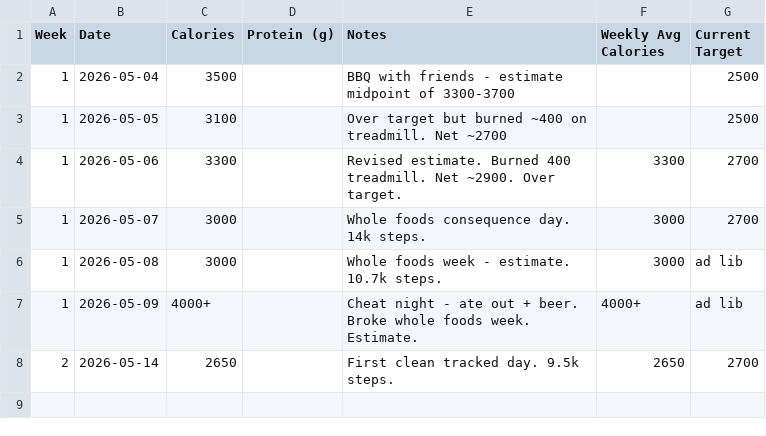
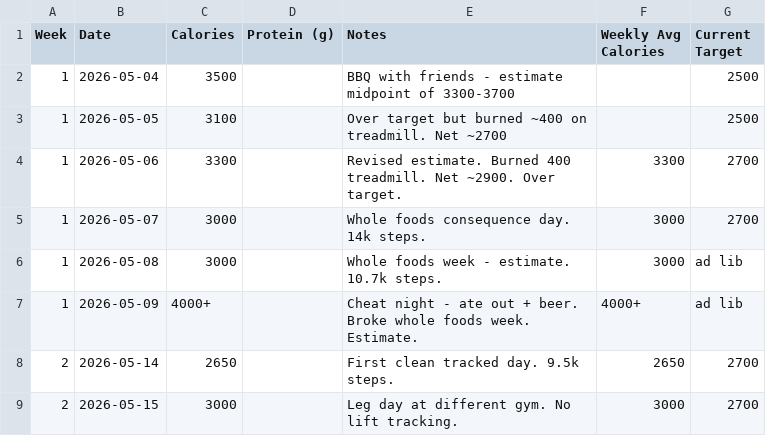
Before and after one commit to needhamcookn-creator/Portfolio, a CSV file: training-tracker/calorie-tracker.csv, drawn as a sheet; the diff names each change by its address in the sheet, - before the commit and + after, or states it on an @@ line.

```diff
--- a/training-tracker/calorie-tracker.csv
+++ b/training-tracker/calorie-tracker.csv
+row 9: 2 | 2026-05-15 | 3000 |  | Leg day at different gym. No lift tracking. | 3000 | 2700
```
